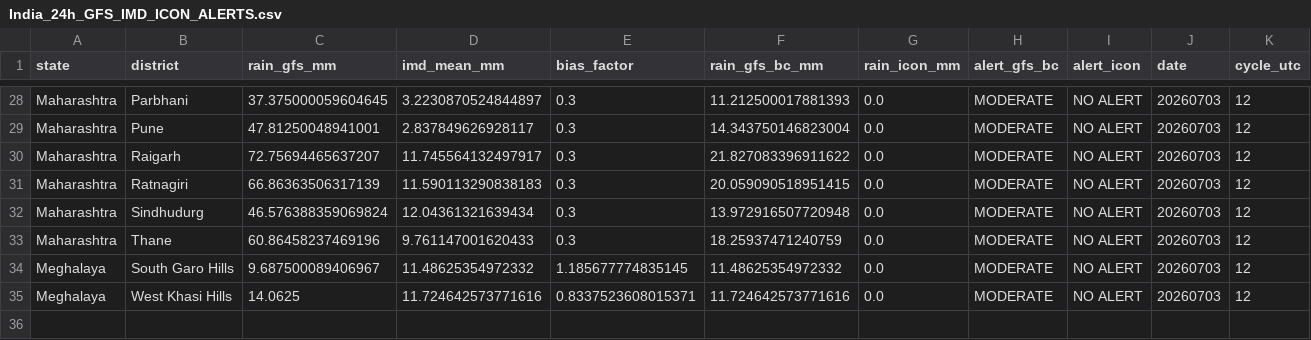
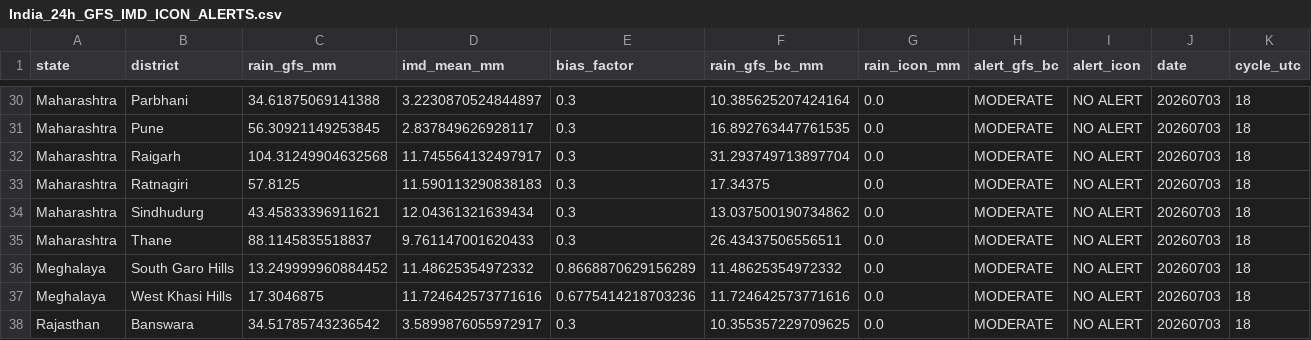
Before and after one commit to ajay2dhy/rainfall-dss, a CSV file: India_24h_GFS_IMD_ICON_ALERTS.csv, drawn as a sheet; only a part is shown, gaps mark what is left out; addresses are those after the commit; the diff covers the shown part only; the diff names each change by its address in the sheet, - before the commit and + after, or states it on an @@ line.

```diff
--- a/India_24h_GFS_IMD_ICON_ALERTS.csv
+++ b/India_24h_GFS_IMD_ICON_ALERTS.csv
-C30 (rain_gfs_mm): 37.375000059604645
+C30 (rain_gfs_mm): 34.61875069141388
-F30 (rain_gfs_bc_mm): 11.212500017881393
+F30 (rain_gfs_bc_mm): 10.385625207424164
-K30:K37 (cycle_utc): 12
+K30:K37 (cycle_utc): 18
-C31 (rain_gfs_mm): 47.81250048941001
+C31 (rain_gfs_mm): 56.30921149253845
-F31 (rain_gfs_bc_mm): 14.343750146823004
+F31 (rain_gfs_bc_mm): 16.892763447761535
-C32 (rain_gfs_mm): 72.75694465637207
+C32 (rain_gfs_mm): 104.31249904632568
-F32 (rain_gfs_bc_mm): 21.827083396911622
+F32 (rain_gfs_bc_mm): 31.293749713897704
-C33 (rain_gfs_mm): 66.86363506317139
+C33 (rain_gfs_mm): 57.8125
-F33 (rain_gfs_bc_mm): 20.059090518951415
+F33 (rain_gfs_bc_mm): 17.34375
-C34 (rain_gfs_mm): 46.576388359069824
+C34 (rain_gfs_mm): 43.45833396911621
-F34 (rain_gfs_bc_mm): 13.972916507720948
+F34 (rain_gfs_bc_mm): 13.037500190734862
-C35 (rain_gfs_mm): 60.86458237469196
+C35 (rain_gfs_mm): 88.1145835518837
-F35 (rain_gfs_bc_mm): 18.25937471240759
+F35 (rain_gfs_bc_mm): 26.43437506556511
-C36 (rain_gfs_mm): 9.687500089406967
+C36 (rain_gfs_mm): 13.249999960884452
-E36 (bias_factor): 1.185677774835145
+E36 (bias_factor): 0.8668870629156289
-C37 (rain_gfs_mm): 14.0625
+C37 (rain_gfs_mm): 17.3046875
-E37 (bias_factor): 0.8337523608015371
+E37 (bias_factor): 0.6775414218703236
+row 38: Rajasthan | Banswara | 34.51785743236542 | 3.5899876055972917 | 0.3 | 10.355357229709625 | 0.0 | MODERATE | NO ALERT | 20260703 | 18
```
Also changed, not shown: 3 added rows, 1 removed row and 79 edited cells elsewhere in this file, India_24h_GFS_IMD_ICON_Rainfall.csv, India_3h_GFS_IMD_ICON_Rainfall.csv, 1 other file.
